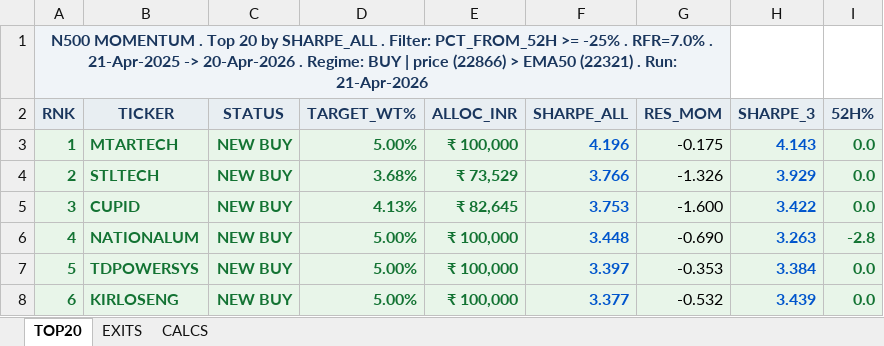
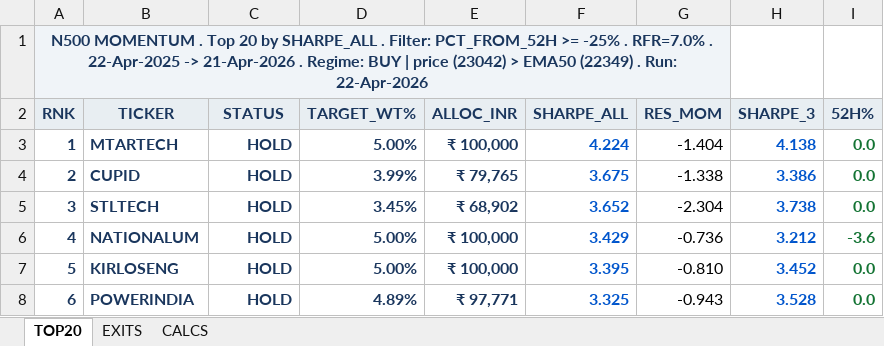
Before and after one commit to ameetst/code, an Excel workbook: momentum/Sharpe Score/N750_rankings.xlsx, sheet TOP20, drawn as a sheet; only a part is shown; values as stored, in another font and other column widths than the file's, no borders; the diff covers the shown part only; the diff names each change by its address in the sheet, - before the commit and + after, or states it on an @@ line.

```diff
--- a/momentum/Sharpe Score/N750_rankings.xlsx (sheet TOP20)
+++ b/momentum/Sharpe Score/N750_rankings.xlsx (sheet TOP20)
-A1 (RNK): …RFR=7.0% . 21-Apr-2025 -> 20-Apr-2026 . Regime: BUY | price (22866) > EMA50 (22321) . Run: 21-Apr-2026
+A1 (RNK): …RFR=7.0% . 22-Apr-2025 -> 21-Apr-2026 . Regime: BUY | price (23042) > EMA50 (22349) . Run: 22-Apr-2026
-A3:I8 fill: #E8F5E9
+A3:I8 fill: none
-A3:E8 text colour: #137333
+A3:E8 text colour: #1A365D
-C3:C8 (STATUS): NEW BUY
+C3:C8 (STATUS): HOLD
-F3 (SHARPE_ALL): 4.196
+F3 (SHARPE_ALL): 4.224
-G3 (RES_MOM): -0.175
+G3 (RES_MOM): -1.404
-H3 (SHARPE_3): 4.143
+H3 (SHARPE_3): 4.138
-B4 (TICKER): STLTECH
+B4 (TICKER): CUPID
-D4 (TARGET_WT%): 3.68%
+D4 (TARGET_WT%): 3.99%
-E4 (ALLOC_INR): ₹ 73,529
+E4 (ALLOC_INR): ₹ 79,765
-F4 (SHARPE_ALL): 3.766
+F4 (SHARPE_ALL): 3.675
-G4 (RES_MOM): -1.326
+G4 (RES_MOM): -1.338
-H4 (SHARPE_3): 3.929
+H4 (SHARPE_3): 3.386
-B5 (TICKER): CUPID
+B5 (TICKER): STLTECH
-D5 (TARGET_WT%): 4.13%
+D5 (TARGET_WT%): 3.45%
-E5 (ALLOC_INR): ₹ 82,645
+E5 (ALLOC_INR): ₹ 68,902
-F5 (SHARPE_ALL): 3.753
+F5 (SHARPE_ALL): 3.652
-G5 (RES_MOM): -1.600
+G5 (RES_MOM): -2.304
-H5 (SHARPE_3): 3.422
+H5 (SHARPE_3): 3.738
-F6 (SHARPE_ALL): 3.448
+F6 (SHARPE_ALL): 3.429
-G6 (RES_MOM): -0.690
+G6 (RES_MOM): -0.736
-H6 (SHARPE_3): 3.263
+H6 (SHARPE_3): 3.212
-I6 (52H%): -2.8
+I6 (52H%): -3.6
-B7 (TICKER): TDPOWERSYS
+B7 (TICKER): KIRLOSENG
-F7 (SHARPE_ALL): 3.397
+F7 (SHARPE_ALL): 3.395
-G7 (RES_MOM): -0.353
+G7 (RES_MOM): -0.810
-H7 (SHARPE_3): 3.384
+H7 (SHARPE_3): 3.452
-B8 (TICKER): KIRLOSENG
+B8 (TICKER): POWERINDIA
-D8 (TARGET_WT%): 5.00%
+D8 (TARGET_WT%): 4.89%
-E8 (ALLOC_INR): ₹ 100,000
+E8 (ALLOC_INR): ₹ 97,771
-F8 (SHARPE_ALL): 3.377
+F8 (SHARPE_ALL): 3.325
-G8 (RES_MOM): -0.532
+G8 (RES_MOM): -0.943
-H8 (SHARPE_3): 3.439
+H8 (SHARPE_3): 3.528
```
Also changed, not shown: 107 edited cells and cell formats elsewhere in this sheet, sheet CALCS, sheet EXITS, 8 other files.
